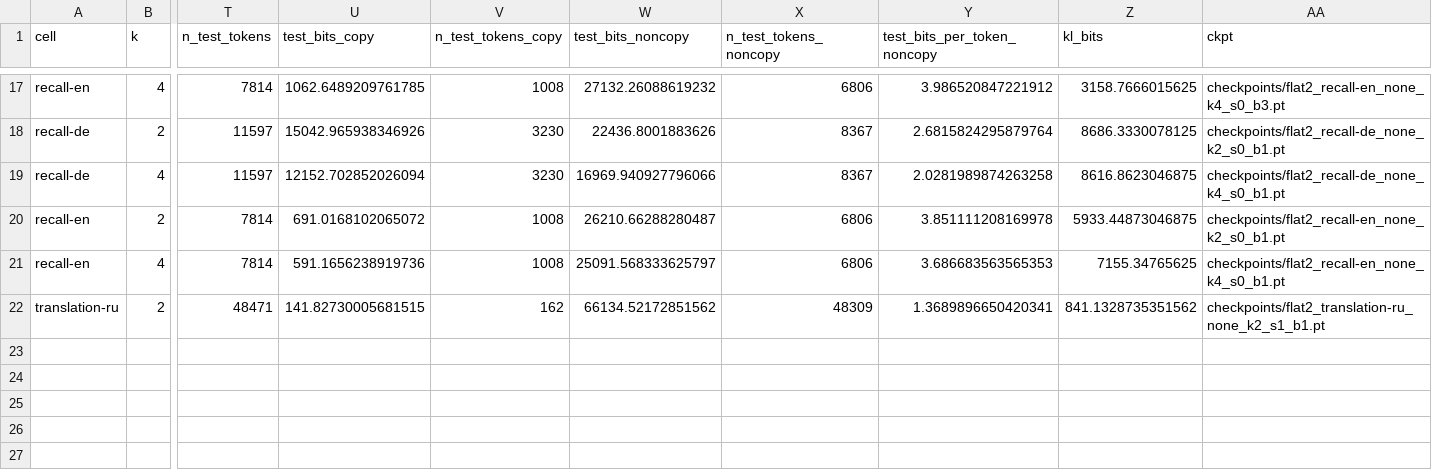
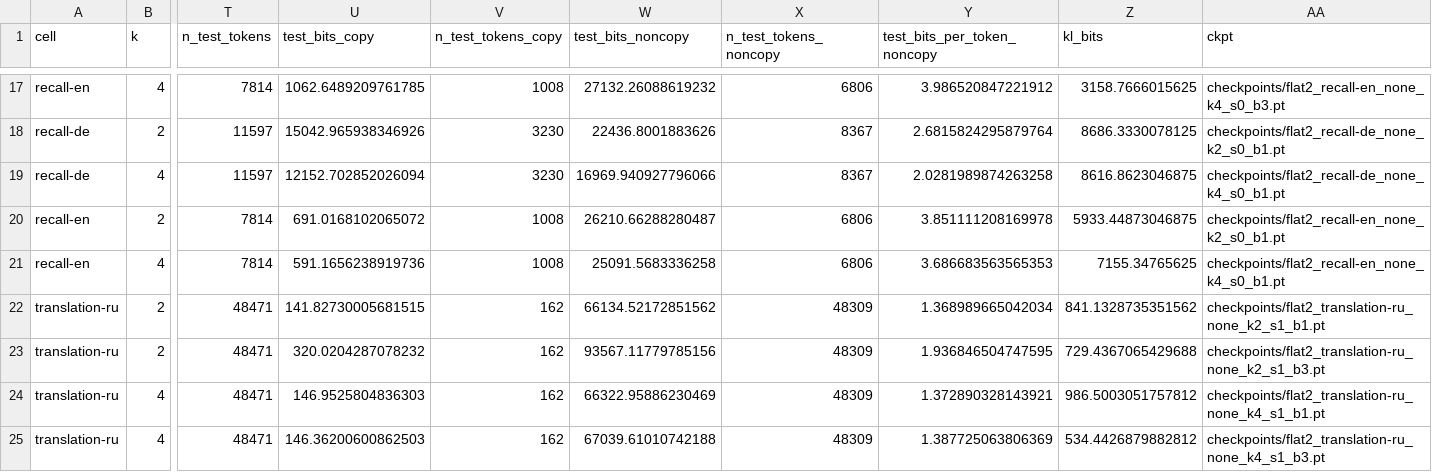
Before and after one commit to sirotenkogeorgii/prefix-programs, a CSV file: results_sync/flat2.csv, drawn as a sheet; only a part is shown, gaps mark what is left out; rows hold the shown columns only; the diff names each change by its address in the sheet, - before the commit and + after, or states it on an @@ line.

Commit message:
Sync results from Colab

```diff
--- a/results_sync/flat2.csv
+++ b/results_sync/flat2.csv
-W21 (test_bits_noncopy): 25091.568333625797
+W21 (test_bits_noncopy): 25091.5683336258
-Y22 (test_bits_per_token_noncopy): 1.3689896650420341
+Y22 (test_bits_per_token_noncopy): 1.368989665042034
+row 23: translation-ru | 2 | 48471 | 320.0204287078232 | 162 | 93567.11779785156 | 48309 | 1.936846504747595 | 729.4367065429688 | checkpoints/flat2_translation-ru_none_k2_s1_b3.pt
+row 24: translation-ru | 4 | 48471 | 146.9525804836303 | 162 | 66322.95886230469 | 48309 | 1.372890328143921 | 986.5003051757812 | checkpoints/flat2_translation-ru_none_k4_s1_b1.pt
+row 25: translation-ru | 4 | 48471 | 146.36200600862503 | 162 | 67039.61010742188 | 48309 | 1.387725063806369 | 534.4426879882812 | checkpoints/flat2_translation-ru_none_k4_s1_b3.pt
```
Also changed, not shown: 9 other files.
